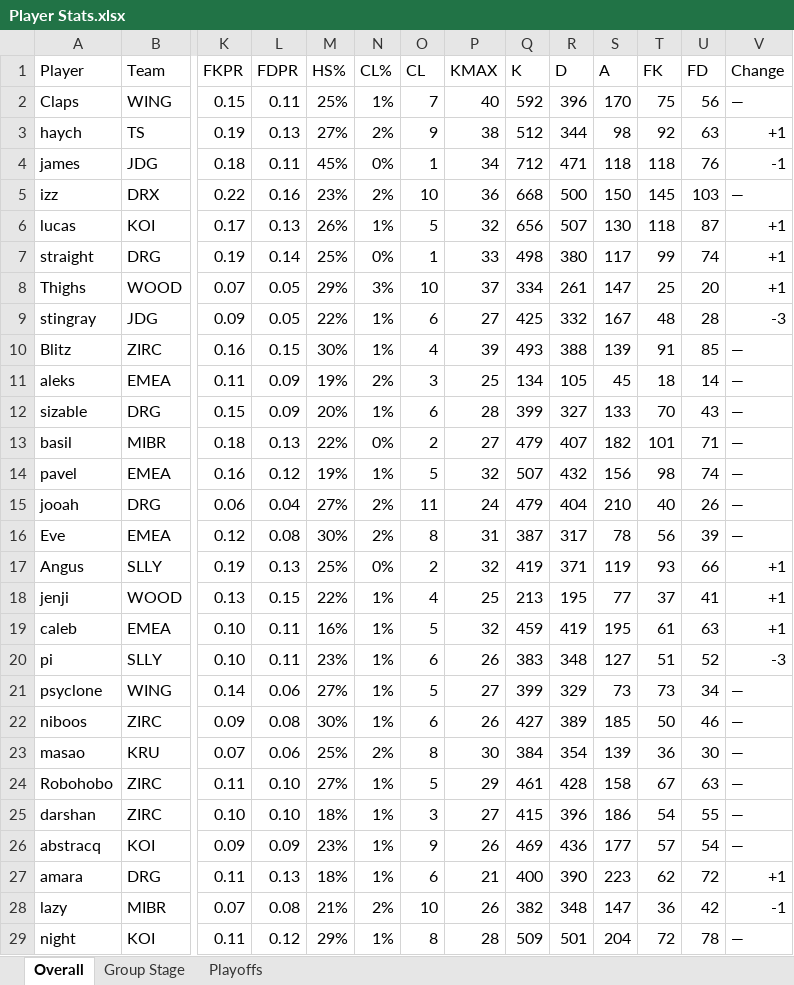
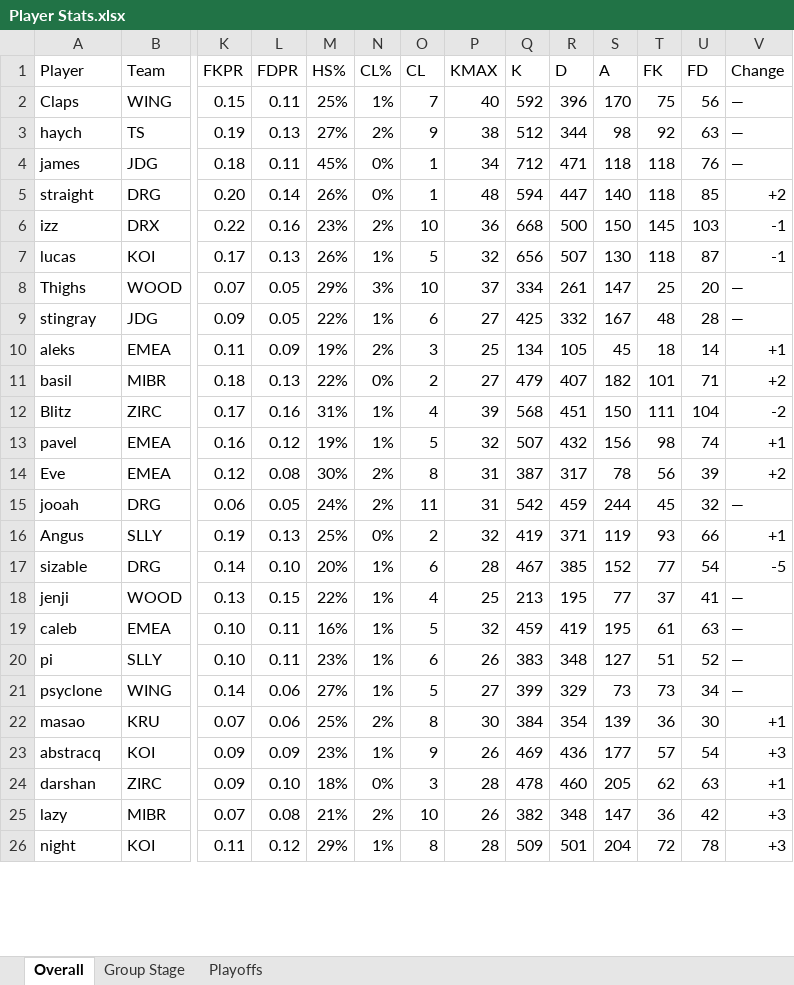
Before and after one commit to PlatChatMembersTourney/pcmt, an Excel workbook: data/s2/Player Stats.xlsx, sheet Overall, drawn as a sheet; only a part is shown, gaps mark what is left out; values as stored, in another font and other column widths than the file's, no cell formats; conditional formats not drawn; removed rows and columns are numbered as before the commit, all else as after; rows hold the shown columns only; the diff covers the shown part only; the diff names each change by its address in the sheet, - before the commit and + after, or states it on an @@ line.

```diff
--- a/data/s2/Player Stats.xlsx (sheet Overall)
+++ b/data/s2/Player Stats.xlsx (sheet Overall)
-V3 (Change): +1
+V3 (Change): —
-V4 (Change): -1
+V4 (Change): —
+row 5: straight | DRG | 0.20 | 0.14 | 26% | 0% | 1 | 48 | 594 | 447 | 140 | 118 | 85 | +2
-V6 (Change): —
+V6 (Change): -1
-V7 (Change): +1
+V7 (Change): -1
-row 7: straight | DRG | 0.19 | 0.14 | 25% | 0% | 1 | 33 | 498 | 380 | 117 | 99 | 74 | +1
-V8 (Change): +1
+V8 (Change): —
-V9 (Change): -3
+V9 (Change): —
-row 10: Blitz | ZIRC | 0.16 | 0.15 | 30% | 1% | 4 | 39 | 493 | 388 | 139 | 91 | 85 | —
-V10 (Change): —
+V10 (Change): +1
-row 12: sizable | DRG | 0.15 | 0.09 | 20% | 1% | 6 | 28 | 399 | 327 | 133 | 70 | 43 | —
-V11 (Change): —
+V11 (Change): +2
+row 12: Blitz | ZIRC | 0.17 | 0.16 | 31% | 1% | 4 | 39 | 568 | 451 | 150 | 111 | 104 | -2
-V13 (Change): —
+V13 (Change): +1
-row 15: jooah | DRG | 0.06 | 0.04 | 27% | 2% | 11 | 24 | 479 | 404 | 210 | 40 | 26 | —
-V14 (Change): —
+V14 (Change): +2
+row 15: jooah | DRG | 0.06 | 0.05 | 24% | 2% | 11 | 31 | 542 | 459 | 244 | 45 | 32 | —
+row 17: sizable | DRG | 0.14 | 0.10 | 20% | 1% | 6 | 28 | 467 | 385 | 152 | 77 | 54 | -5
-V18:V19 (Change): +1
+V18:V19 (Change): —
-V20 (Change): -3
+V20 (Change): —
-row 22: niboos | ZIRC | 0.09 | 0.08 | 30% | 1% | 6 | 26 | 427 | 389 | 185 | 50 | 46 | —
-V22 (Change): —
+V22 (Change): +1
-row 24: Robohobo | ZIRC | 0.11 | 0.10 | 27% | 1% | 5 | 29 | 461 | 428 | 158 | 67 | 63 | —
-row 25: darshan | ZIRC | 0.10 | 0.10 | 18% | 1% | 3 | 27 | 415 | 396 | 186 | 54 | 55 | —
-V23 (Change): —
+V23 (Change): +3
-row 27: amara | DRG | 0.11 | 0.13 | 18% | 1% | 6 | 21 | 400 | 390 | 223 | 62 | 72 | +1
+row 24: darshan | ZIRC | 0.09 | 0.10 | 18% | 0% | 3 | 28 | 478 | 460 | 205 | 62 | 63 | +1
-V25 (Change): -1
+V25 (Change): +3
-V26 (Change): —
+V26 (Change): +3
```
Also changed, not shown: 5 added rows, 2 removed rows and 19 edited cells elsewhere in this sheet, sheet Playoffs, sheet Group Stage, cell formats, formulas that keep their value, 4 other files.
